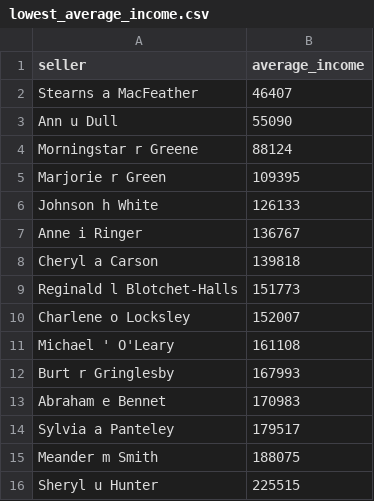
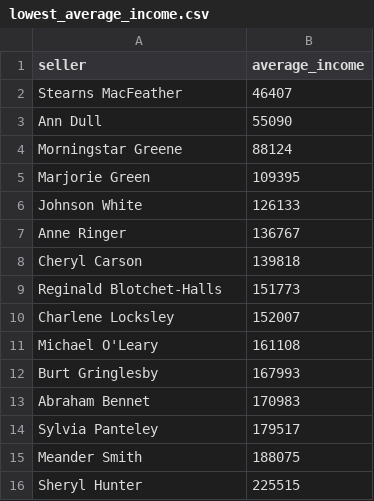
Before and after one commit to Shasherin/data-analytics-project-92, a CSV file: lowest_average_income.csv, drawn as a sheet.

```diff
--- a/lowest_average_income.csv
+++ b/lowest_average_income.csv
@@ -1,16 +1,16 @@
 "seller","average_income"
-Stearns a MacFeather,46407
-Ann u Dull,55090
-Morningstar r Greene,88124
-Marjorie r Green,109395
-Johnson h White,126133
-Anne i Ringer,136767
-Cheryl a Carson,139818
-Reginald l Blotchet-Halls,151773
-Charlene o Locksley,152007
-Michael ' O'Leary,161108
-Burt r Gringlesby,167993
-Abraham e Bennet,170983
-Sylvia a Panteley,179517
-Meander m Smith,188075
-Sheryl u Hunter,225515
+Stearns MacFeather,46407
+Ann Dull,55090
+Morningstar Greene,88124
+Marjorie Green,109395
+Johnson White,126133
+Anne Ringer,136767
+Cheryl Carson,139818
+Reginald Blotchet-Halls,151773
+Charlene Locksley,152007
+Michael O'Leary,161108
+Burt Gringlesby,167993
+Abraham Bennet,170983
+Sylvia Panteley,179517
+Meander Smith,188075
+Sheryl Hunter,225515
```
Also changed, not shown: day_of_the_week_income.csv, special_offer.csv.
